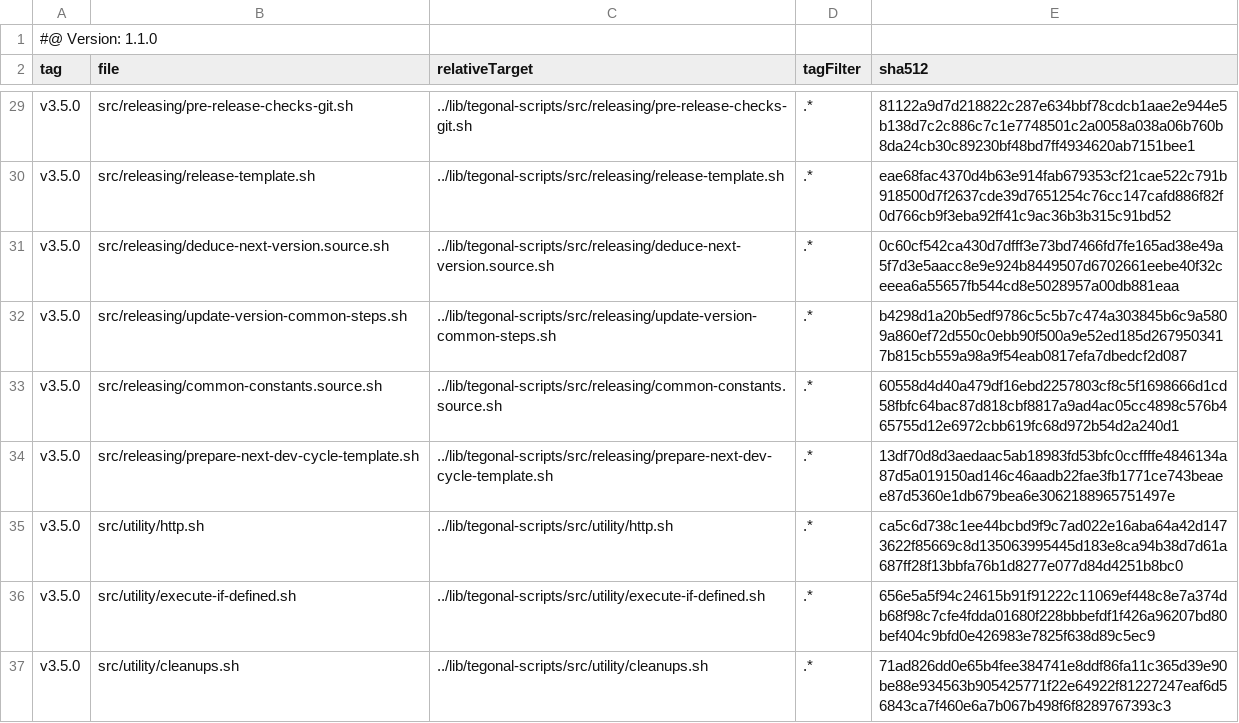
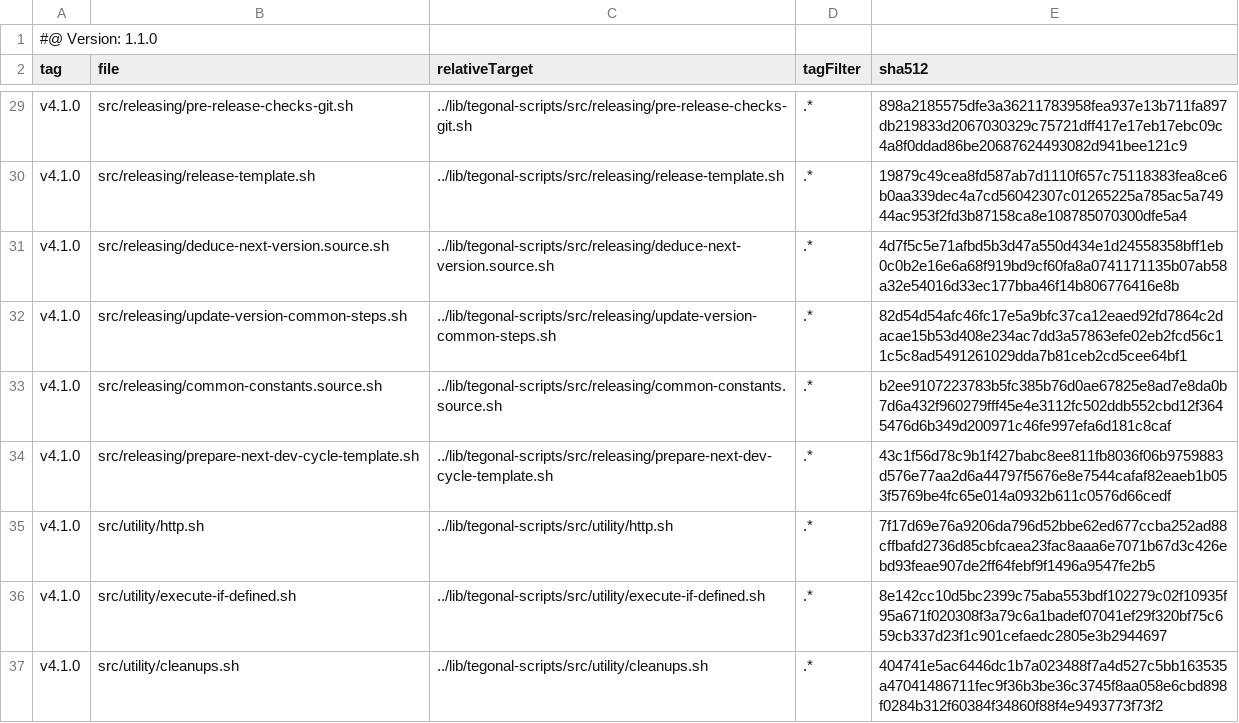
Before and after one commit to tegonal/github-commons, a TSV file: .gt/remotes/tegonal-scripts/pulled.tsv, drawn as a sheet; only a part is shown, gaps mark what is left out; the diff covers the shown part only; the diff names each change by its address in the sheet, - before the commit and + after, or states it on an @@ line.

```diff
--- a/.gt/remotes/tegonal-scripts/pulled.tsv
+++ b/.gt/remotes/tegonal-scripts/pulled.tsv
-A29:A37 (tag): v3.5.0
+A29:A37 (tag): v4.1.0
-E29 (sha512): 81122a9d7d218822c287e634bbf78cdcb1aae2e944e5b138d7c2c886c7c1e7748501c2a0058a038a06b760b8da24cb30c89230bf48bd7ff4934620ab7151bee1
+E29 (sha512): 898a2185575dfe3a36211783958fea937e13b711fa897db219833d2067030329c75721dff417e17eb17ebc09c4a8f0ddad86be20687624493082d941bee121c9
-E30 (sha512): eae68fac4370d4b63e914fab679353cf21cae522c791b918500d7f2637cde39d7651254c76cc147cafd886f82f0d766cb9f3eba92ff41c9ac36b3b315c91bd52
+E30 (sha512): 19879c49cea8fd587ab7d1110f657c75118383fea8ce6b0aa339dec4a7cd56042307c01265225a785ac5a74944ac953f2fd3b87158ca8e108785070300dfe5a4
-E31 (sha512): 0c60cf542ca430d7dfff3e73bd7466fd7fe165ad38e49a5f7d3e5aacc8e9e924b8449507d6702661eebe40f32ceeea6a55657fb544cd8e5028957a00db881eaa
+E31 (sha512): 4d7f5c5e71afbd5b3d47a550d434e1d24558358bff1eb0c0b2e16e6a68f919bd9cf60fa8a0741171135b07ab58a32e54016d33ec177bba46f14b806776416e8b
-E32 (sha512): b4298d1a20b5edf9786c5c5b7c474a303845b6c9a5809a860ef72d550c0ebb90f500a9e52ed185d2679503417b815cb559a98a9f54eab0817efa7dbedcf2d087
+E32 (sha512): 82d54d54afc46fc17e5a9bfc37ca12eaed92fd7864c2dacae15b53d408e234ac7dd3a57863efe02eb2fcd56c11c5c8ad5491261029dda7b81ceb2cd5cee64bf1
-E33 (sha512): 60558d4d40a479df16ebd2257803cf8c5f1698666d1cd58fbfc64bac87d818cbf8817a9ad4ac05cc4898c576b465755d12e6972cbb619fc68d972b54d2a240d1
+E33 (sha512): b2ee9107223783b5fc385b76d0ae67825e8ad7e8da0b7d6a432f960279fff45e4e3112fc502ddb552cbd12f3645476d6b349d200971c46fe997efa6d181c8caf
-E34 (sha512): 13df70d8d3aedaac5ab18983fd53bfc0ccffffe4846134a87d5a019150ad146c46aadb22fae3fb1771ce743beaee87d5360e1db679bea6e3062188965751497e
+E34 (sha512): 43c1f56d78c9b1f427babc8ee811fb8036f06b9759883d576e77aa2d6a44797f5676e8e7544cafaf82eaeb1b053f5769be4fc65e014a0932b611c0576d66cedf
-E35 (sha512): ca5c6d738c1ee44bcbd9f9c7ad022e16aba64a42d1473622f85669c8d135063995445d183e8ca94b38d7d61a687ff28f13bbfa76b1d8277e077d84d4251b8bc0
+E35 (sha512): 7f17d69e76a9206da796d52bbe62ed677ccba252ad88cffbafd2736d85cbfcaea23fac8aaa6e7071b67d3c426ebd93feae907de2ff64febf9f1496a9547fe2b5
-E36 (sha512): 656e5a5f94c24615b91f91222c11069ef448c8e7a374db68f98c7cfe4fdda01680f228bbbefdf1f426a96207bd80bef404c9bfd0e426983e7825f638d89c5ec9
+E36 (sha512): 8e142cc10d5bc2399c75aba553bdf102279c02f10935f95a671f020308f3a79c6a1badef07041ef29f320bf75c659cb337d23f1c901cefaedc2805e3b2944697
-E37 (sha512): 71ad826dd0e65b4fee384741e8ddf86fa11c365d39e90be88e934563b905425771f22e64922f81227247eaf6d56843ca7f460e6a7b067b498f6f8289767393c3
+E37 (sha512): 404741e5ac6446dc1b7a023488f7a4d527c5bb163535a47041486711fec9f36b3be36c3745f8aa058e6cbd898f0284b312f60384f34860f88f4e9493773f73f2
```
Also changed, not shown: 52 edited cells elsewhere in this file, 35 other files.
